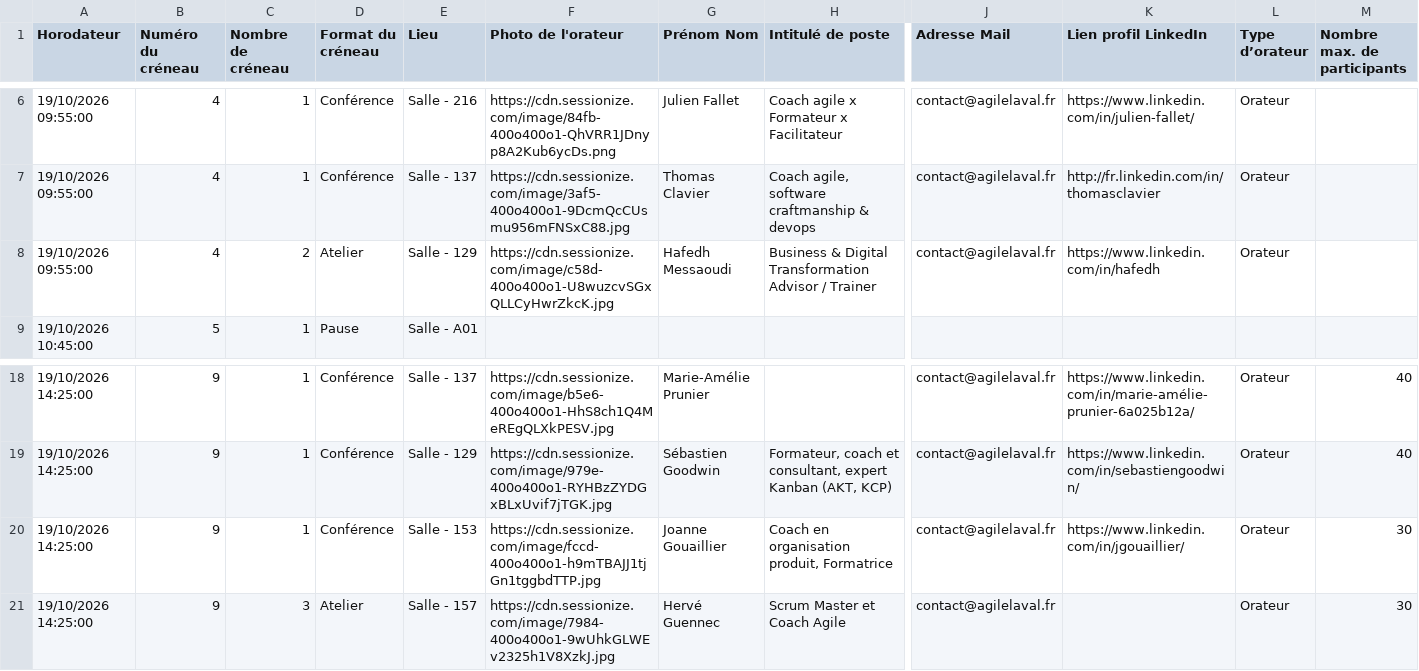
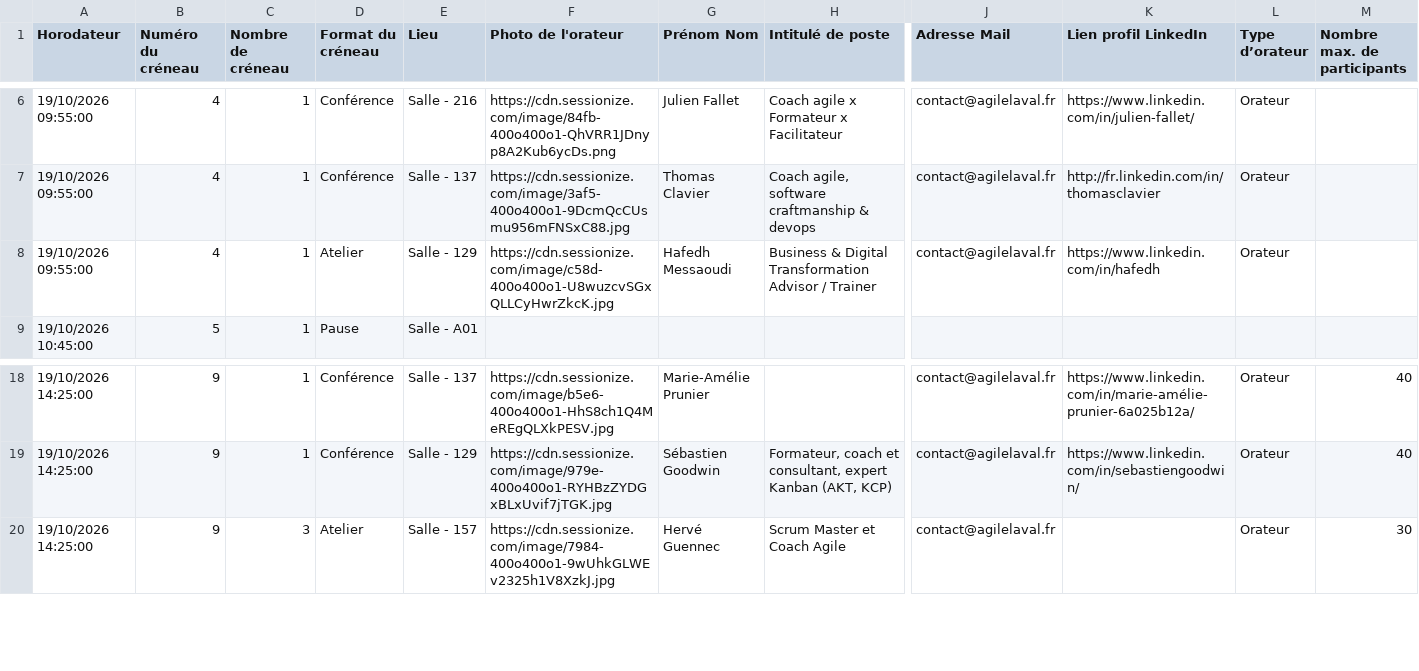
Before and after one commit to agilelaval/agilelaval.github.io, a CSV file: _data/program.csv, drawn as a sheet; only a part is shown, gaps mark what is left out; rows hold the shown columns only; the diff names each change by its address in the sheet, - before the commit and + after, or states it on an @@ line.

Commit message:
mise à jour prog annulation

```diff
--- a/_data/program.csv
+++ b/_data/program.csv
-C8 (Nombre de créneau): 2
+C8 (Nombre de créneau): 1
-row 20: 19/10/2026 14:25:00 | 9 | 1 | Conférence | Salle - 153 | https://cdn.sessionize.com/image/fccd-400o400o1-h9mTBAJJ1tjGn1tggbdTTP.jpg | Joanne Gouaillier | Coach en organisation produit, Formatrice | contact@agilelaval.fr | https://www.linkedin.com/in/jgouaillier/ | Orateur | 30
```
